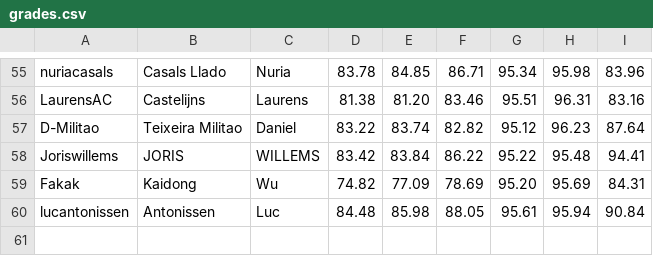
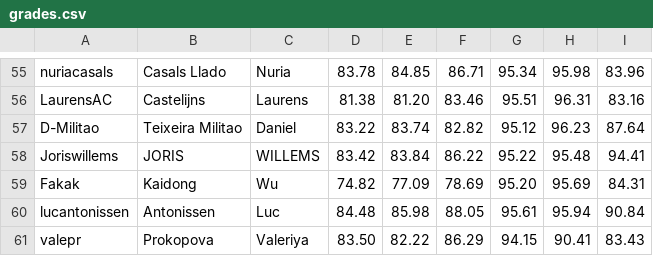
Before and after one commit to ML-course/engineer, a CSV file: grading-3/grades.csv, drawn as a sheet; only a part is shown, gaps mark what is left out.

```diff
--- a/grading-3/grades.csv
+++ b/grading-3/grades.csv
@@ -60 +60,2 @@ Fakak,Kaidong, Wu,74.82,77.09,78.69,95.20,95.69,84.31
 lucantonissen,Antonissen, Luc,84.48,85.98,88.05,95.61,95.94,90.84
+valepr,Prokopova, Valeriya,83.50,82.22,86.29,94.15,90.41,83.43
```
Also changed, not shown: 9 other files.
